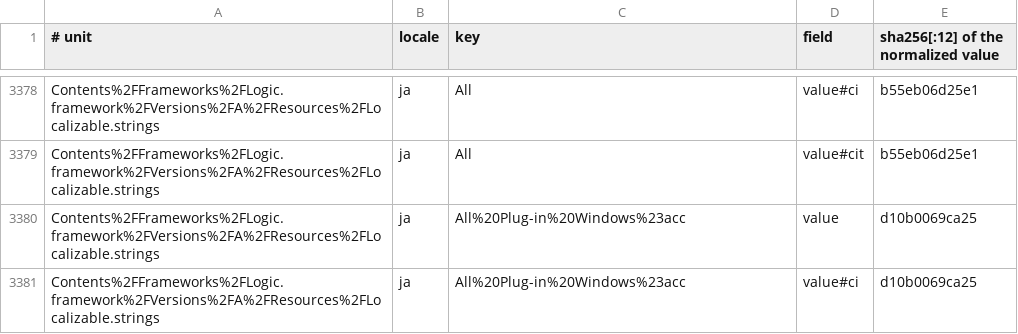
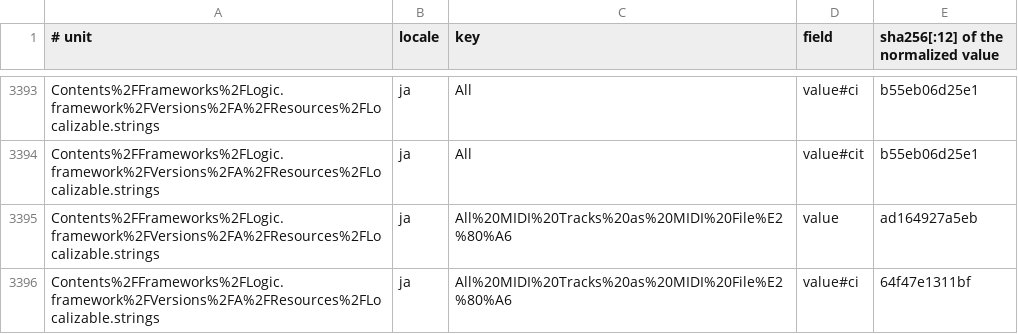
Before and after one commit to Dokport/logic-pro-mcp, a TSV file: docs/canon/index/strings.tsv, drawn as a sheet; only a part is shown, gaps mark what is left out; the shorter side is filled out with more unchanged rows; the diff covers the shown part only; the diff names each change by its address in the sheet, - before the commit and + after, or states it on an @@ line.

Commit message:
Drive owned native MIDI exports through the Save panel
Limit: Save-panel directory ancestry is a filesystem relationship, not a string prefix: /private and /var spellings can belong to the same hierarchy while failing textual containment.
Record-Id: r-1287nativepanel
Follows: r-1287nativecustody
Provenance: drafted

```diff
--- a/docs/canon/index/strings.tsv
+++ b/docs/canon/index/strings.tsv
+row 3395: Contents%2FFrameworks%2FLogic.framework%2FVersions%2FA%2FResources%2FLocalizable.strings | ja | All%20MIDI%20Tracks%20as%20MIDI%20File%E2%80%A6 | value | ad164927a5eb
+row 3396: Contents%2FFrameworks%2FLogic.framework%2FVersions%2FA%2FResources%2FLocalizable.strings | ja | All%20MIDI%20Tracks%20as%20MIDI%20File%E2%80%A6 | value#ci | 64f47e1311bf
```
Also changed, not shown: 28 added rows elsewhere in this file, docs/canon/ledger/casefold.tsv, docs/canon/ledger/presence.tsv, 7 other files.
